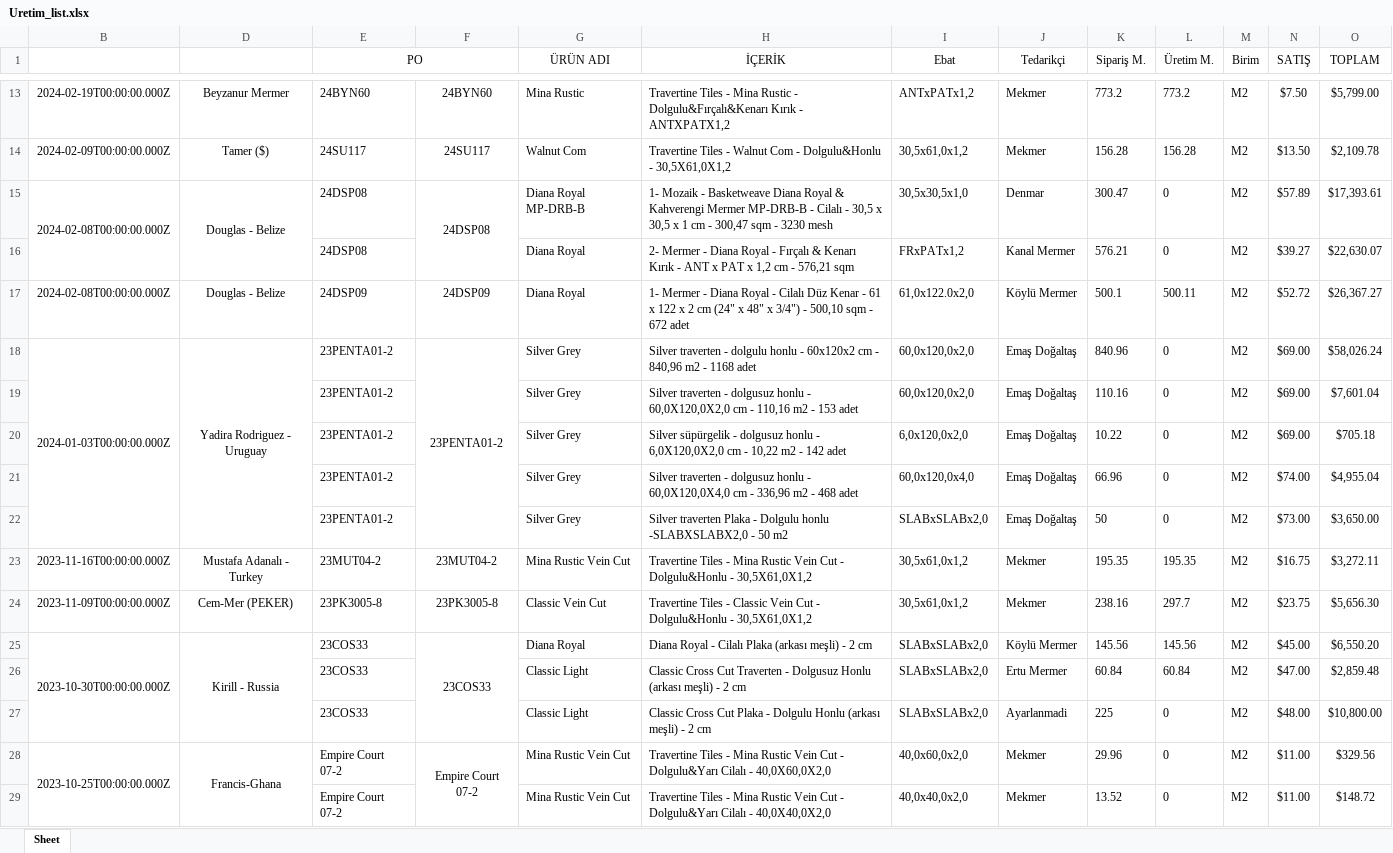
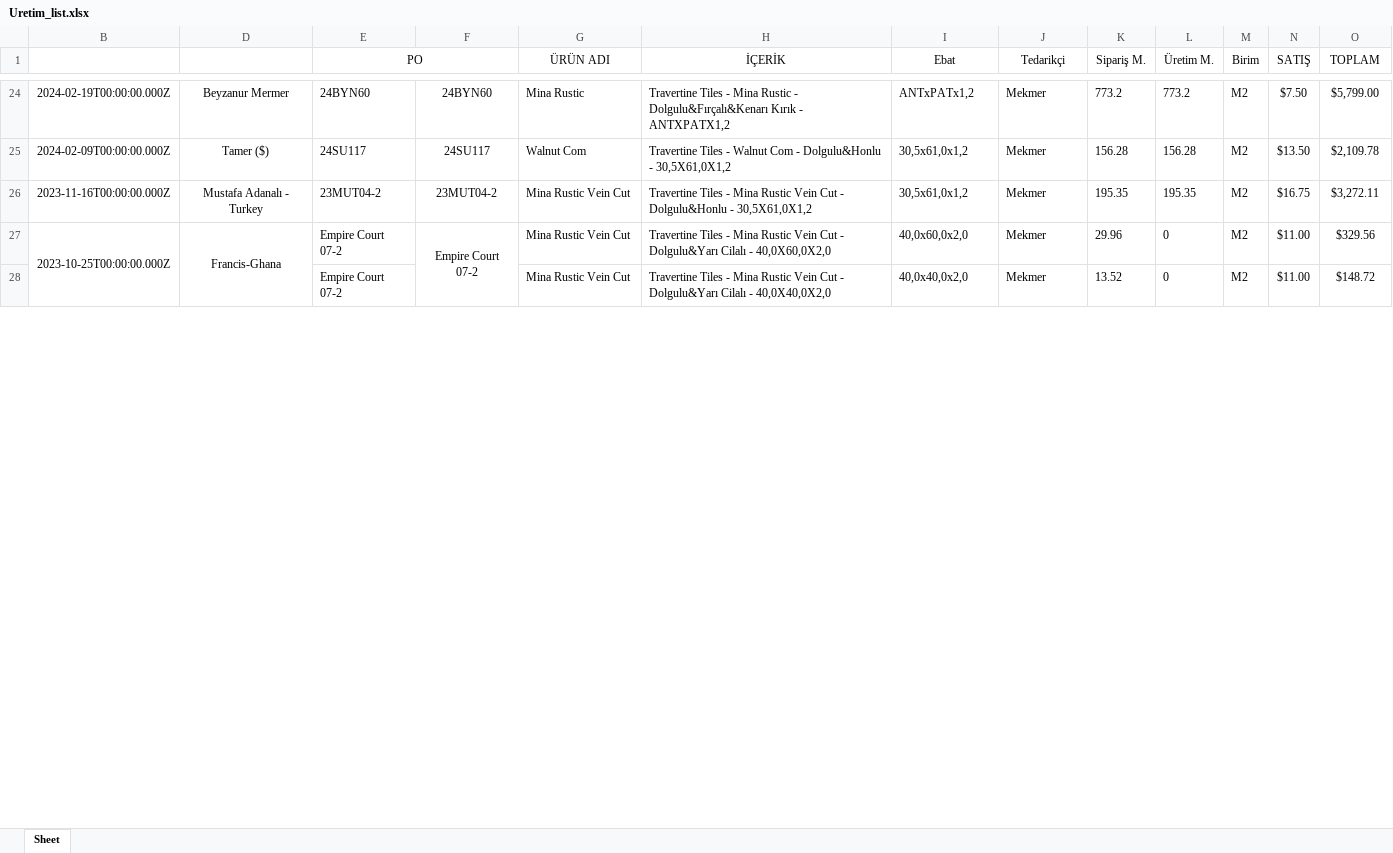
Before and after one commit to Thusuaso/socket, an Excel workbook: excel/dosyalar/Uretim_list.xlsx, sheet Sheet, drawn as a sheet; only a part is shown, gaps mark what is left out; values as stored, in another font and other column widths than the file's, no borders; removed rows and columns are numbered as before the commit, all else as after; the diff covers the shown part only; the diff names each change by its address in the sheet, - before the commit and + after, or states it on an @@ line.

```diff
--- a/excel/dosyalar/Uretim_list.xlsx (sheet Sheet)
+++ b/excel/dosyalar/Uretim_list.xlsx (sheet Sheet)
-row 15: 2024-02-08T00:00:00.000Z | Douglas - Belize | 24DSP08 | 24DSP08 | Diana Royal MP-DRB-B | 1- Mozaik - Basketweave Diana Royal & Kahverengi Mermer MP-DRB-B - Cilalı - 30,5 x 30,5 x 1 cm - 300,47 sqm - 3230 mesh | 30,5x30,5x1,0 | Denmar | 300.47 | 0 | M2 | $57.89 | $17,393.61
-row 16:  |  | 24DSP08 |  | Diana Royal | 2- Mermer - Diana Royal - Fırçalı & Kenarı Kırık - ANT x PAT x 1,2 cm - 576,21 sqm | FRxPATx1,2 | Kanal Mermer | 576.21 | 0 | M2 | $39.27 | $22,630.07
-row 17: 2024-02-08T00:00:00.000Z | Douglas - Belize | 24DSP09 | 24DSP09 | Diana Royal | 1- Mermer - Diana Royal - Cilalı Düz Kenar - 61 x 122 x 2 cm (24" x 48" x 3/4") - 500,10 sqm - 672 adet | 61,0x122.0x2,0 | Köylü Mermer | 500.1 | 500.11 | M2 | $52.72 | $26,367.27
-row 18: 2024-01-03T00:00:00.000Z | Yadira Rodriguez - Uruguay | 23PENTA01-2 | 23PENTA01-2 | Silver Grey | Silver traverten - dolgulu honlu - 60x120x2 cm - 840,96 m2 - 1168 adet | 60,0x120,0x2,0 | Emaş Doğaltaş | 840.96 | 0 | M2 | $69.00 | $58,026.24
-row 19:  |  | 23PENTA01-2 |  | Silver Grey | Silver traverten - dolgusuz honlu - 60,0X120,0X2,0 cm - 110,16 m2 - 153 adet | 60,0x120,0x2,0 | Emaş Doğaltaş | 110.16 | 0 | M2 | $69.00 | $7,601.04
-row 20:  |  | 23PENTA01-2 |  | Silver Grey | Silver süpürgelik - dolgusuz honlu - 6,0X120,0X2,0 cm - 10,22 m2 - 142 adet | 6,0x120,0x2,0 | Emaş Doğaltaş | 10.22 | 0 | M2 | $69.00 | $705.18
-row 21:  |  | 23PENTA01-2 |  | Silver Grey | Silver traverten - dolgusuz honlu - 60,0X120,0X4,0 cm - 336,96 m2 - 468 adet | 60,0x120,0x4,0 | Emaş Doğaltaş | 66.96 | 0 | M2 | $74.00 | $4,955.04
-row 22:  |  | 23PENTA01-2 |  | Silver Grey | Silver traverten Plaka - Dolgulu honlu -SLABXSLABX2,0 - 50 m2 | SLABxSLABx2,0 | Emaş Doğaltaş | 50 | 0 | M2 | $73.00 | $3,650.00
-row 24: 2023-11-09T00:00:00.000Z | Cem-Mer (PEKER) | 23PK3005-8 | 23PK3005-8 | Classic Vein Cut | Travertine Tiles - Classic Vein Cut - Dolgulu&Honlu - 30,5X61,0X1,2 | 30,5x61,0x1,2 | Mekmer | 238.16 | 297.7 | M2 | $23.75 | $5,656.30
-row 25: 2023-10-30T00:00:00.000Z | Kirill - Russia | 23COS33 | 23COS33 | Diana Royal | Diana Royal - Cilalı Plaka (arkası meşli) - 2 cm | SLABxSLABx2,0 | Köylü Mermer | 145.56 | 145.56 | M2 | $45.00 | $6,550.20
-row 26:  |  | 23COS33 |  | Classic Light | Classic Cross Cut Traverten - Dolgusuz Honlu (arkası meşli) - 2 cm | SLABxSLABx2,0 | Ertu Mermer | 60.84 | 60.84 | M2 | $47.00 | $2,859.48
-row 27:  |  | 23COS33 |  | Classic Light | Classic Cross Cut Plaka - Dolgulu Honlu (arkası meşli) - 2 cm | SLABxSLABx2,0 | Ayarlanmadi | 225 | 0 | M2 | $48.00 | $10,800.00
```
Also changed, not shown: 17 added rows, 24 removed rows, 20 edited cells and merged cells elsewhere in this sheet, hidden cells, 10 other files.
